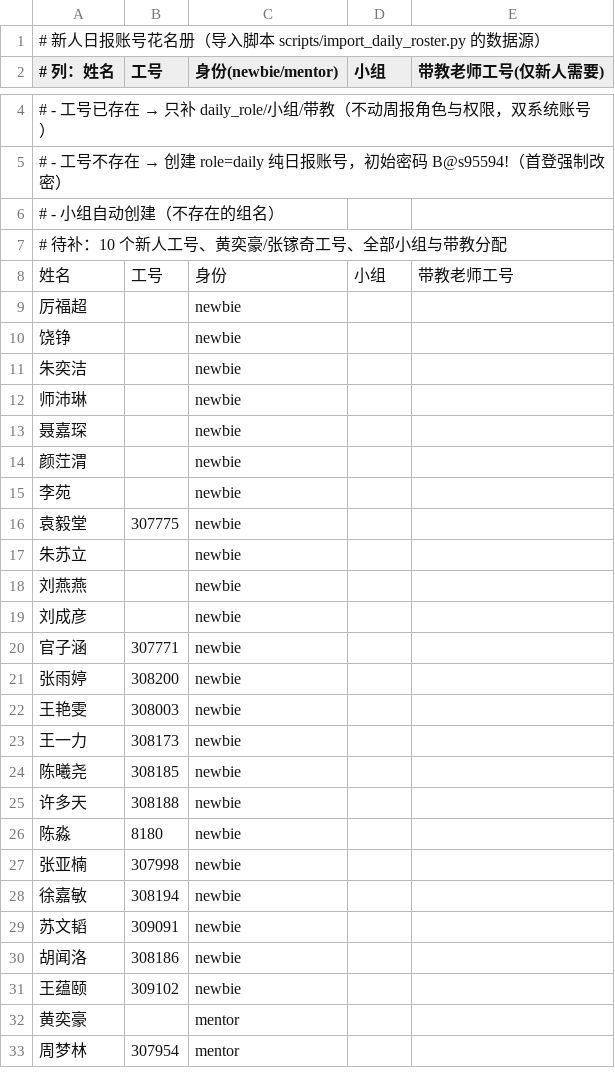
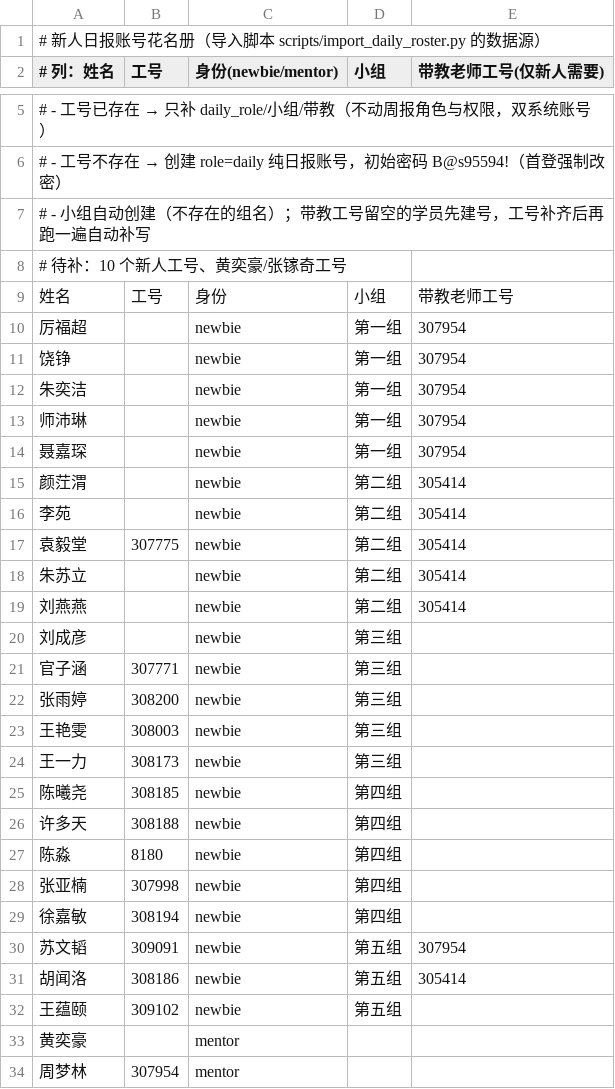
Before and after one commit to taiyuexiao/hrm, a CSV file: scripts/daily_roster.csv, drawn as a sheet; only a part is shown, gaps mark what is left out; the diff covers the shown part only.

Commit message:
新人日报灌库第一批：4 个小组 + 13 个新人账号（第二/三/四/五组）+ 周梦林/于俊杰 mentor 生效
- 分组：按名单顺序 5 人一组共 5 组；带教：周梦林/于俊杰/黄奕豪各 6 人、张镓奇 5 人，周梦林为带教组长
- 已有账号（官子涵/袁毅堂）只补日报字段保留双系统；11 个新账号 role=daily 首登强制改密
- 黄奕豪/张镓奇的学员先建号，带教字段待其工号补齐后脚本重跑自动补写
- 待补：10 个新人工号（第一组全组在内）、黄奕豪/张镓奇工号

```diff
--- a/scripts/daily_roster.csv
+++ b/scripts/daily_roster.csv
@@ -5,28 +6,28 @@
 # - 工号不存在 → 创建 role=daily 纯日报账号，初始密码 B@s95594!（首登强制改密）
-# - 小组自动创建（不存在的组名）
-# 待补：10 个新人工号、黄奕豪/张镓奇工号、全部小组与带教分配
+# - 小组自动创建（不存在的组名）；带教工号留空的学员先建号，工号补齐后再跑一遍自动补写
+# 待补：10 个新人工号、黄奕豪/张镓奇工号
 姓名,工号,身份,小组,带教老师工号
-厉福超,,newbie,,
-饶铮,,newbie,,
-朱奕洁,,newbie,,
-师沛琳,,newbie,,
-聂嘉琛,,newbie,,
-颜茳渭,,newbie,,
-李苑,,newbie,,
-袁毅堂,307775,newbie,,
-朱苏立,,newbie,,
-刘燕燕,,newbie,,
-刘成彦,,newbie,,
-官子涵,307771,newbie,,
-张雨婷,308200,newbie,,
-王艳雯,308003,newbie,,
-王一力,308173,newbie,,
-陈曦尧,308185,newbie,,
-许多天,308188,newbie,,
-陈淼,8180,newbie,,
-张亚楠,307998,newbie,,
-徐嘉敏,308194,newbie,,
-苏文韬,309091,newbie,,
-胡闻洛,308186,newbie,,
-王蕴颐,309102,newbie,,
+厉福超,,newbie,第一组,307954
+饶铮,,newbie,第一组,307954
+朱奕洁,,newbie,第一组,307954
+师沛琳,,newbie,第一组,307954
+聂嘉琛,,newbie,第一组,307954
+颜茳渭,,newbie,第二组,305414
+李苑,,newbie,第二组,305414
+袁毅堂,307775,newbie,第二组,305414
+朱苏立,,newbie,第二组,305414
+刘燕燕,,newbie,第二组,305414
+刘成彦,,newbie,第三组,
+官子涵,307771,newbie,第三组,
+张雨婷,308200,newbie,第三组,
+王艳雯,308003,newbie,第三组,
+王一力,308173,newbie,第三组,
+陈曦尧,308185,newbie,第四组,
+许多天,308188,newbie,第四组,
+陈淼,8180,newbie,第四组,
+张亚楠,307998,newbie,第四组,
+徐嘉敏,308194,newbie,第四组,
+苏文韬,309091,newbie,第五组,307954
+胡闻洛,308186,newbie,第五组,305414
+王蕴颐,309102,newbie,第五组,
 黄奕豪,,mentor,,
```
Also changed, not shown: 1 added row elsewhere in this file, 1 other file.
